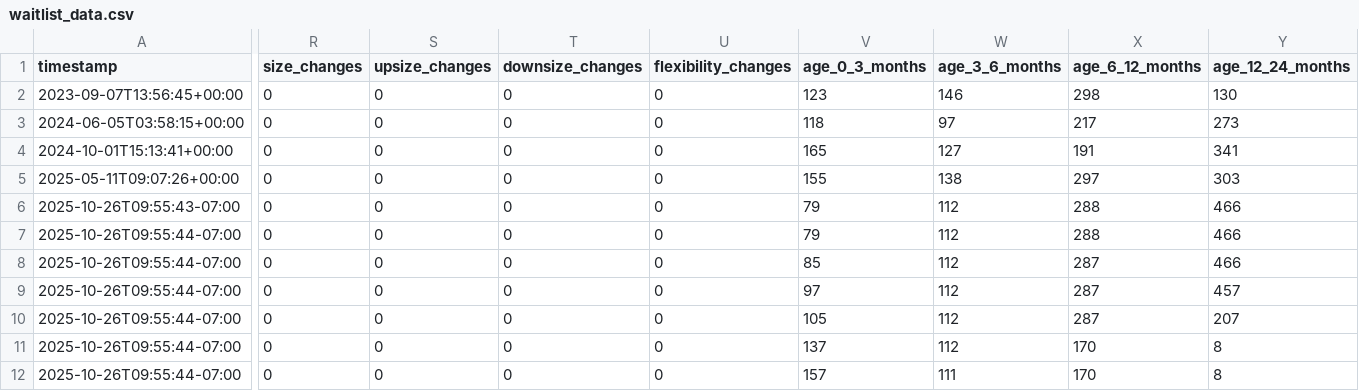
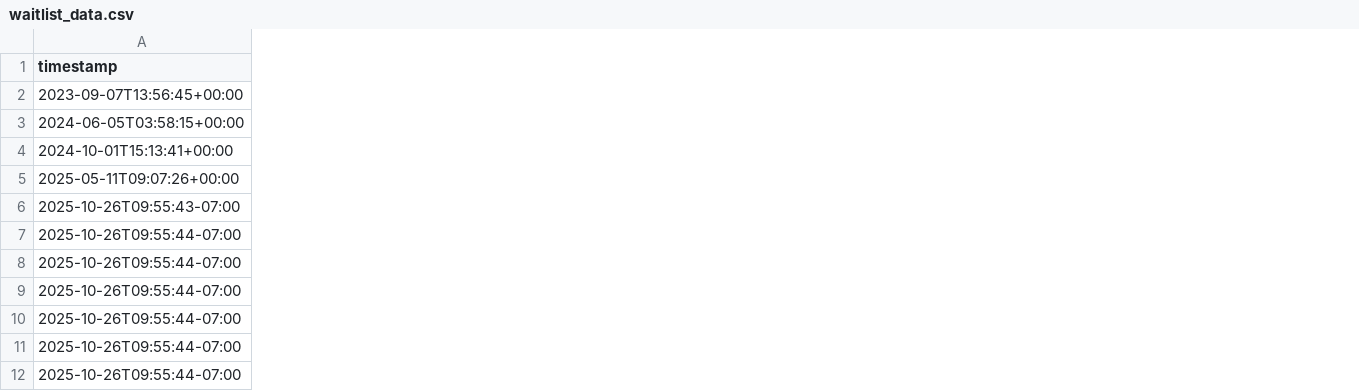
Before and after one commit to lanrat/ARIN-IPv4-Waitlist-Tracking, a CSV file: docs/waitlist_data.csv, drawn as a sheet; only a part is shown, gaps mark what is left out; the diff covers the shown part only; the diff names each change by its address in the sheet, - before the commit and + after, or states it on an @@ line.

Commit message:
removed unused data

```diff
--- a/docs/waitlist_data.csv
+++ b/docs/waitlist_data.csv
-column R (size_changes), rows 2-12: all 0
-column S (upsize_changes), rows 2-12: all 0
-column T (downsize_changes), rows 2-12: all 0
-column U (flexibility_changes), rows 2-12: all 0
-column V (age_0_3_months), rows 2-12: 123 | 118 | 165 | 155 | 79 | 79 | 85 | 97 | 105 | 137 | 157
-column W (age_3_6_months), rows 2-12: 146 | 97 | 127 | 138 | 112 | 112 | 112 | 112 | 112 | 112 | 111
-column X (age_6_12_months), rows 2-12: 298 | 217 | 191 | 297 | 288 | 288 | 287 | 287 | 287 | 170 | 170
-column Y (age_12_24_months), rows 2-12: 130 | 273 | 341 | 303 | 466 | 466 | 466 | 457 | 207 | 8 | 8
```
Also changed, not shown: 8 removed columns elsewhere in this file, 1 other file.
